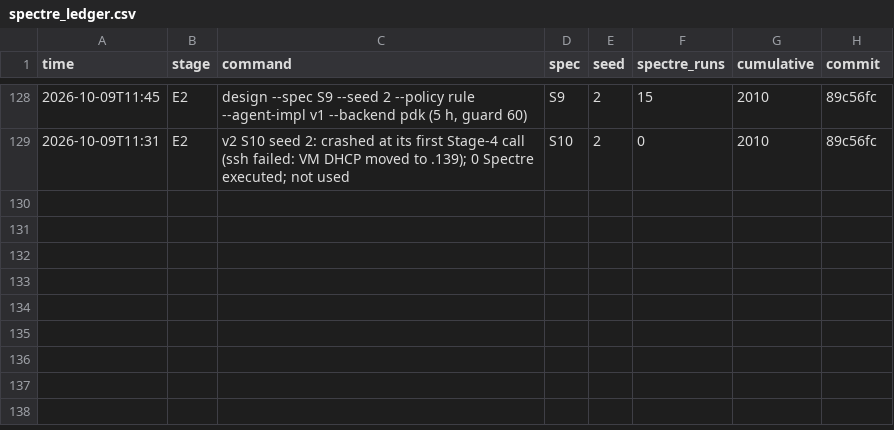
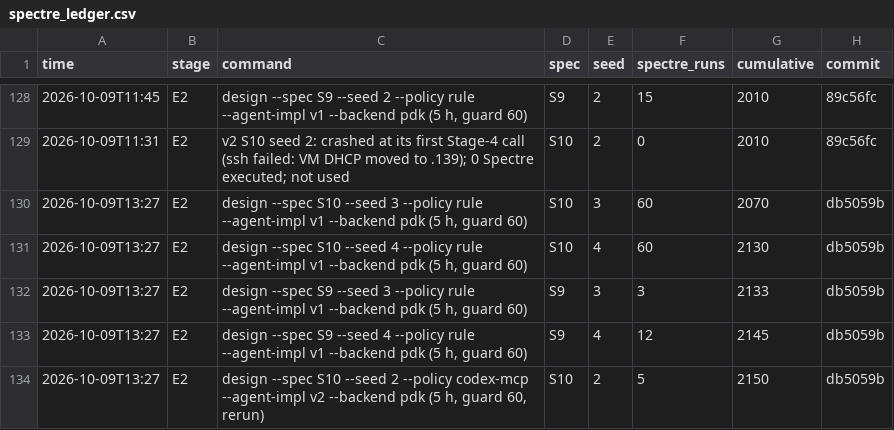
Before and after one commit to xujunonline/Open-RFAmpDesigner-Cadence, a CSV file: results/repro/n65/spectre_ledger.csv, drawn as a sheet; only a part is shown, gaps mark what is left out; the diff names each change by its address in the sheet, - before the commit and + after, or states it on an @@ line.

```diff
--- a/results/repro/n65/spectre_ledger.csv
+++ b/results/repro/n65/spectre_ledger.csv
+row 130: 2026-10-09T13:27 | E2 | design --spec S10 --seed 3 --policy rule --agent-impl v1 --backend pdk (5 h, guard 60) | S10 | 3 | 60 | 2070 | db5059b
+row 131: 2026-10-09T13:27 | E2 | design --spec S10 --seed 4 --policy rule --agent-impl v1 --backend pdk (5 h, guard 60) | S10 | 4 | 60 | 2130 | db5059b
+row 132: 2026-10-09T13:27 | E2 | design --spec S9 --seed 3 --policy rule --agent-impl v1 --backend pdk (5 h, guard 60) | S9 | 3 | 3 | 2133 | db5059b
+row 133: 2026-10-09T13:27 | E2 | design --spec S9 --seed 4 --policy rule --agent-impl v1 --backend pdk (5 h, guard 60) | S9 | 4 | 12 | 2145 | db5059b
+row 134: 2026-10-09T13:27 | E2 | design --spec S10 --seed 2 --policy codex-mcp --agent-impl v2 --backend pdk (5 h, guard 60, rerun) | S10 | 2 | 5 | 2150 | db5059b
```
Also changed, not shown: 13 other files.
